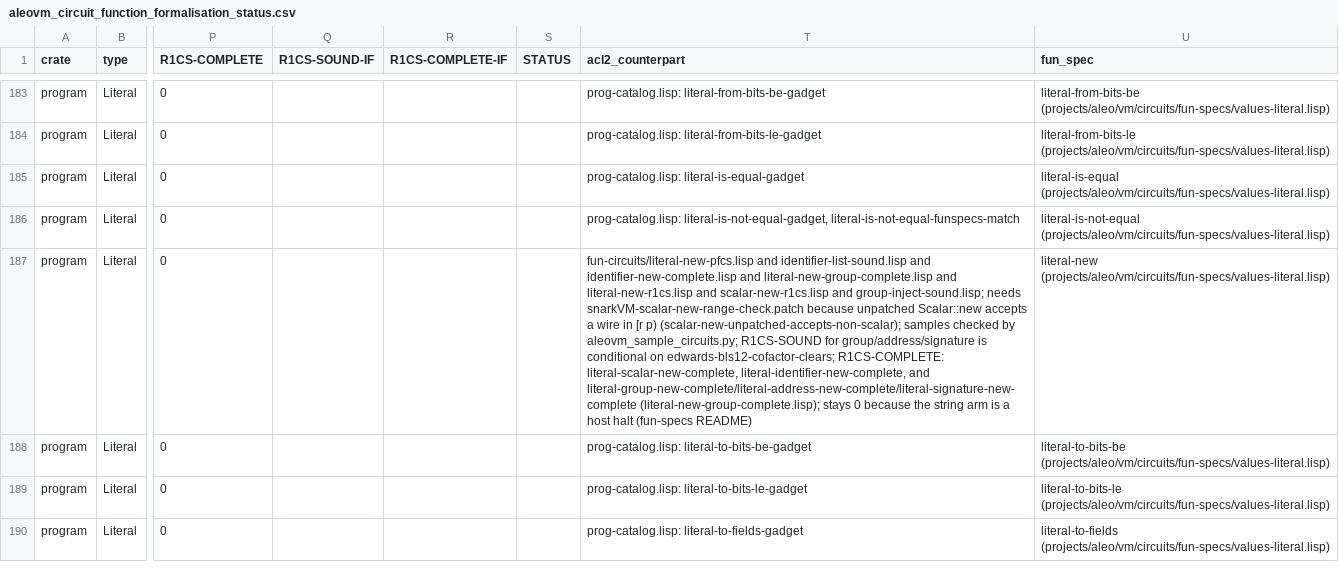
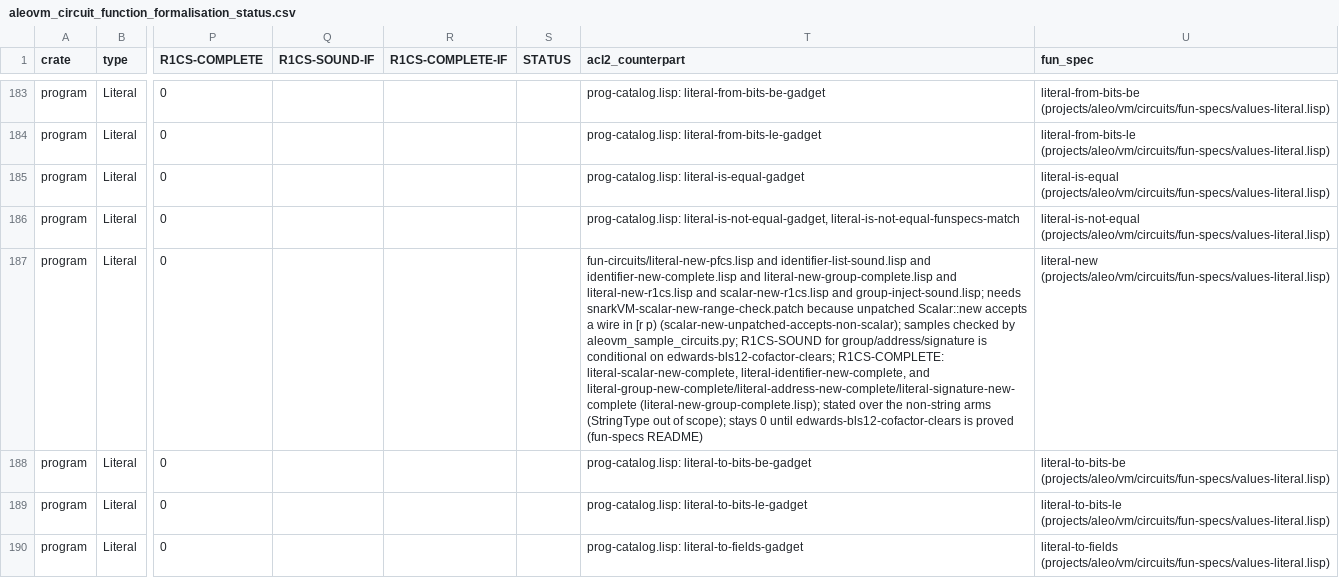
Before and after one commit to vicsn/acl2, a CSV file: aleovm_circuit_function_formalisation_status.csv, drawn as a sheet; only a part is shown, gaps mark what is left out; the diff names each change by its address in the sheet, - before the commit and + after, or states it on an @@ line.

```diff
--- a/aleovm_circuit_function_formalisation_status.csv
+++ b/aleovm_circuit_function_formalisation_status.csv
-T187 (acl2_counterpart): …literal-group-new-complete/literal-address-new-complete/literal-signature-new-complete (literal-new-group-complete.lisp); stays 0 because the string arm is a host halt (fun-specs README)
+T187 (acl2_counterpart): …literal-group-new-complete/literal-address-new-complete/literal-signature-new-complete (literal-new-group-complete.lisp); stated over the non-string arms (StringType out of scope); stays 0 until edwards-bls12-cofactor-clears is proved (fun-specs README)
```
Also changed, not shown: aleovm_circuit_function_circspec_map.tsv, 1 other file.
